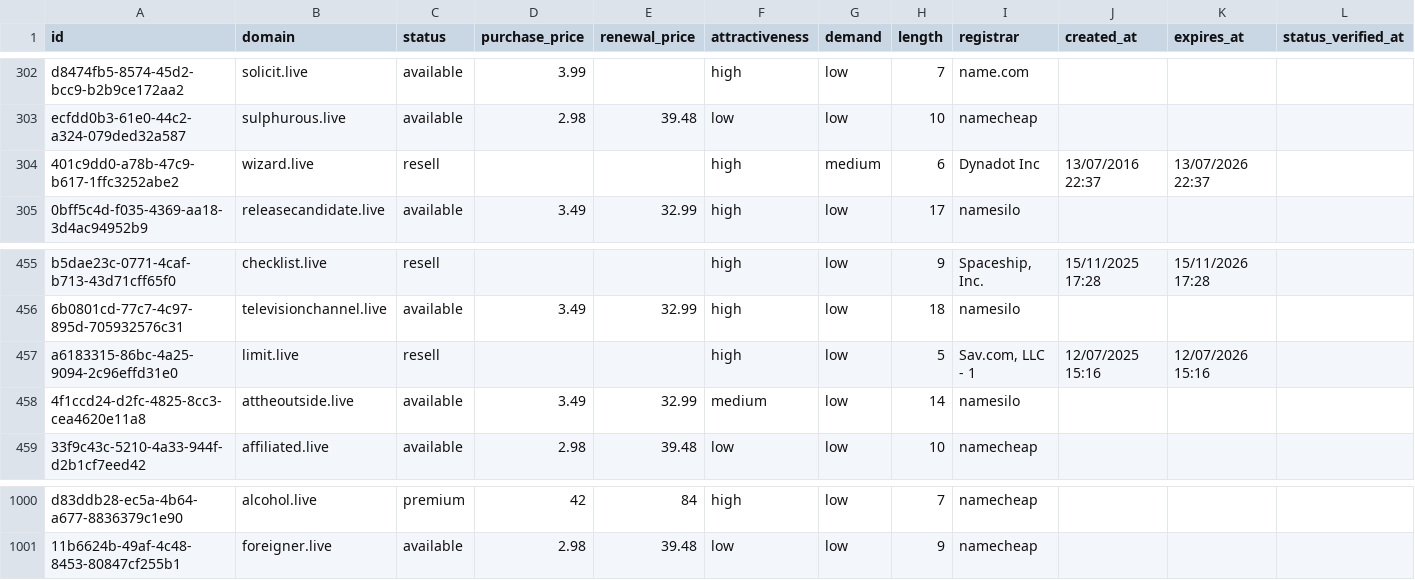
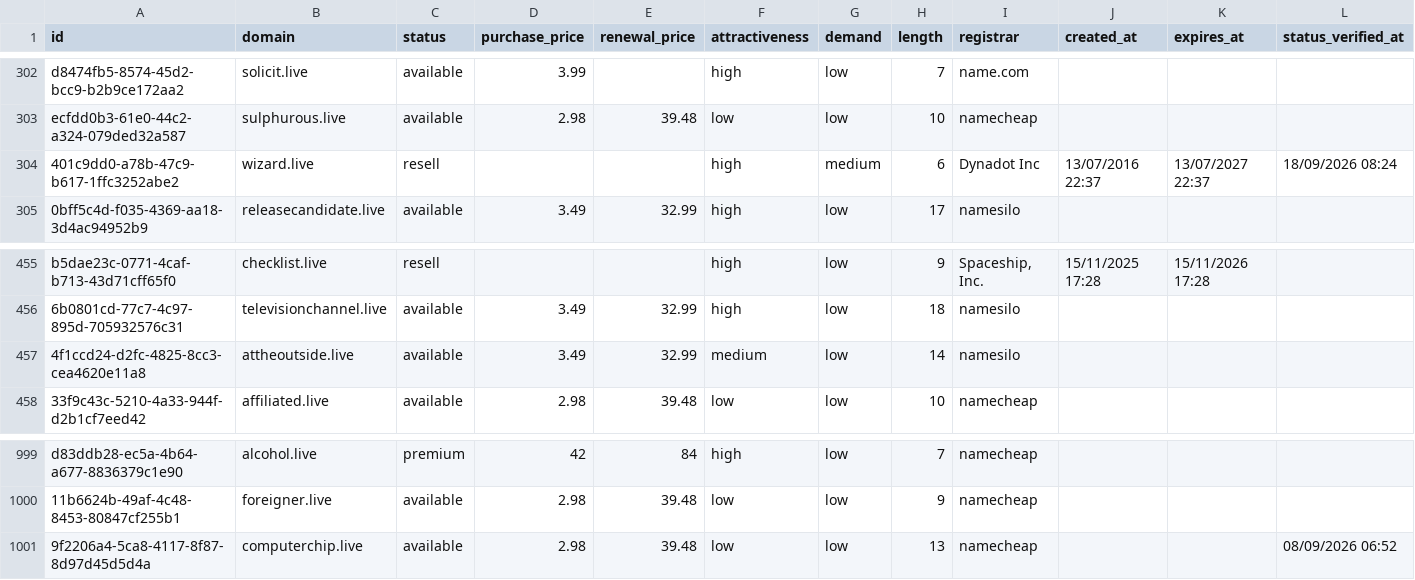
Before and after one commit to UniqueDomains/live-oneword-domains, a CSV file: live.csv, drawn as a sheet; only a part is shown, gaps mark what is left out.

Commit message:
Domains update

```diff
--- a/live.csv
+++ b/live.csv
@@ -303,3 +303,3 @@ d8474fb5-8574-45d2-bcc9-b2b9ce172aa2,solicit.live,available,3.99,,high,low,7,nam
 ecfdd0b3-61e0-44c2-a324-079ded32a587,sulphurous.live,available,2.98,39.48,low,low,10,namecheap,,,
-401c9dd0-a78b-47c9-b617-1ffc3252abe2,wizard.live,resell,,,high,medium,6,Dynadot Inc,13/07/2016 22:37,13/07/2026 22:37,
+401c9dd0-a78b-47c9-b617-1ffc3252abe2,wizard.live,resell,,,high,medium,6,Dynadot Inc,13/07/2016 22:37,13/07/2027 22:37,18/09/2026 08:24
 0bff5c4d-f035-4369-aa18-3d4ac94952b9,releasecandidate.live,available,3.49,32.99,high,low,17,namesilo,,,
@@ -456,3 +456,2 @@ b5dae23c-0771-4caf-b713-43d71cff65f0,checklist.live,resell,,,high,low,9,"Spacesh
 6b0801cd-77c7-4c97-895d-705932576c31,televisionchannel.live,available,3.49,32.99,high,low,18,namesilo,,,
-a6183315-86bc-4a25-9094-2c96effd31e0,limit.live,resell,,,high,low,5,"Sav.com, LLC - 1",12/07/2025 15:16,12/07/2026 15:16,
 4f1ccd24-d2fc-4825-8cc3-cea4620e11a8,attheoutside.live,available,3.49,32.99,medium,low,14,namesilo,,,
@@ -1001 +1000,2 @@ d83ddb28-ec5a-4b64-a677-8836379c1e90,alcohol.live,premium,42,84,high,low,7,namec
 11b6624b-49af-4c48-8453-80847cf255b1,foreigner.live,available,2.98,39.48,low,low,9,namecheap,,,
+9f2206a4-5ca8-4117-8f87-8d97d45d5d4a,computerchip.live,available,2.98,39.48,low,low,13,namecheap,,,08/09/2026 06:52
```
Also changed, not shown: 3 other files.
